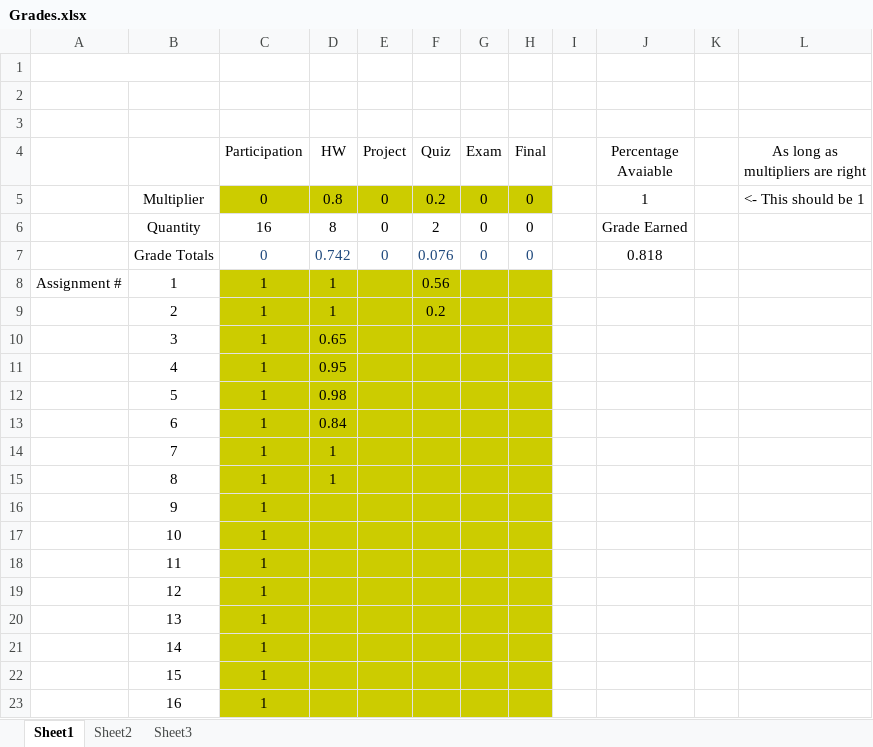
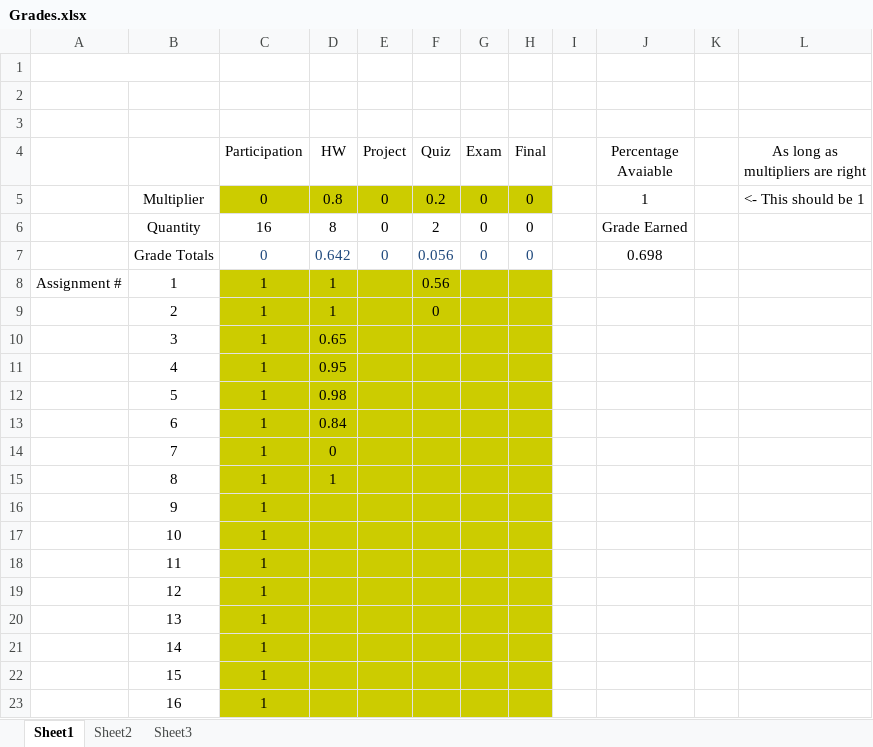
Before and after one commit to AlexLundinEducational/UTDSpring2019, an Excel workbook: 3.1-CS-4396.001/Grades.xlsx, sheet Sheet1, drawn as a sheet; values as stored, in another font and other column widths than the file's, no borders; the diff names each change by its address in the sheet, - before the commit and + after, or states it on an @@ line.

Commit message:
update to grades

```diff
--- a/3.1-CS-4396.001/Grades.xlsx (sheet Sheet1)
+++ b/3.1-CS-4396.001/Grades.xlsx (sheet Sheet1)
-D7 (HW): 0.742
+D7 (HW): 0.642
-F7 (Quiz): 0.076
+F7 (Quiz): 0.056
-J7 (Percentage Avaiable): 0.818
+J7 (Percentage Avaiable): 0.698
-F9 (Quiz): 0.2
+F9 (Quiz): 0
-D14 (HW): 1
+D14 (HW): 0
```
Also changed, not shown: 1.2-GOVT-2305.003/Grades.xlsx, 2.1-HIST-1302.005/Grades.xlsx, 1 other file.
